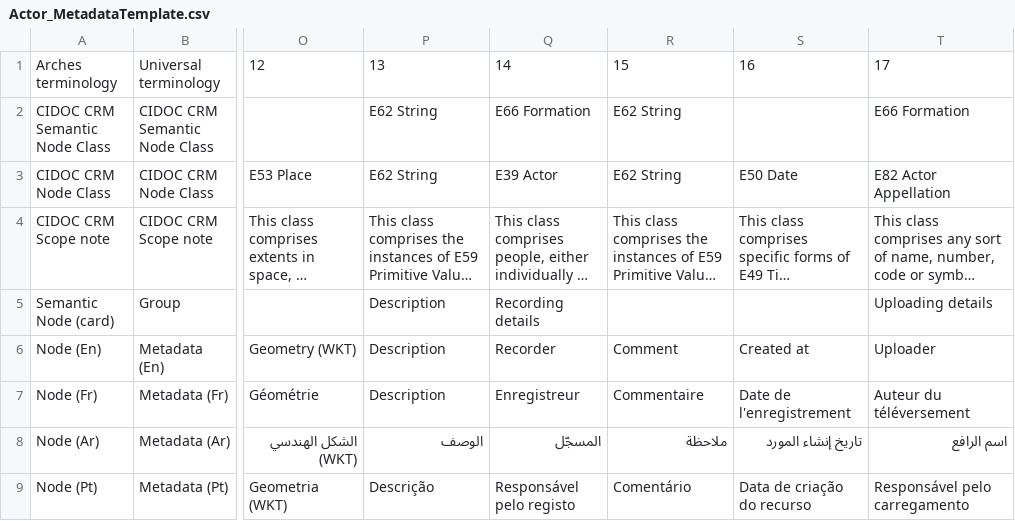
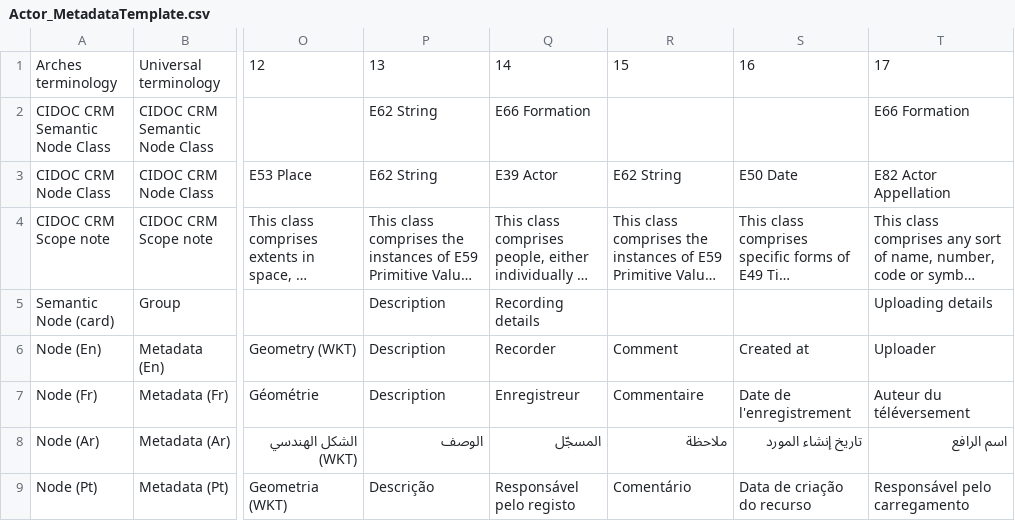
Before and after one commit to MAEASaM/MAEASaM-resource-models, a CSV file: Metadata Templates/Actor_MetadataTemplate.csv, drawn as a sheet; only a part is shown, gaps mark what is left out; long unchanged cells end in …; the diff names each change by its address in the sheet, - before the commit and + after, or states it on an @@ line.

```diff
--- a/Metadata Templates/Actor_MetadataTemplate.csv
+++ b/Metadata Templates/Actor_MetadataTemplate.csv
-R2: E62 String
+R2: (empty)
```
Also changed, not shown: Metadata Templates/Admin_MetadataTemplate.csv, Metadata Templates/Chronolgy_MetadataTemplate.csv, 1 other file.
